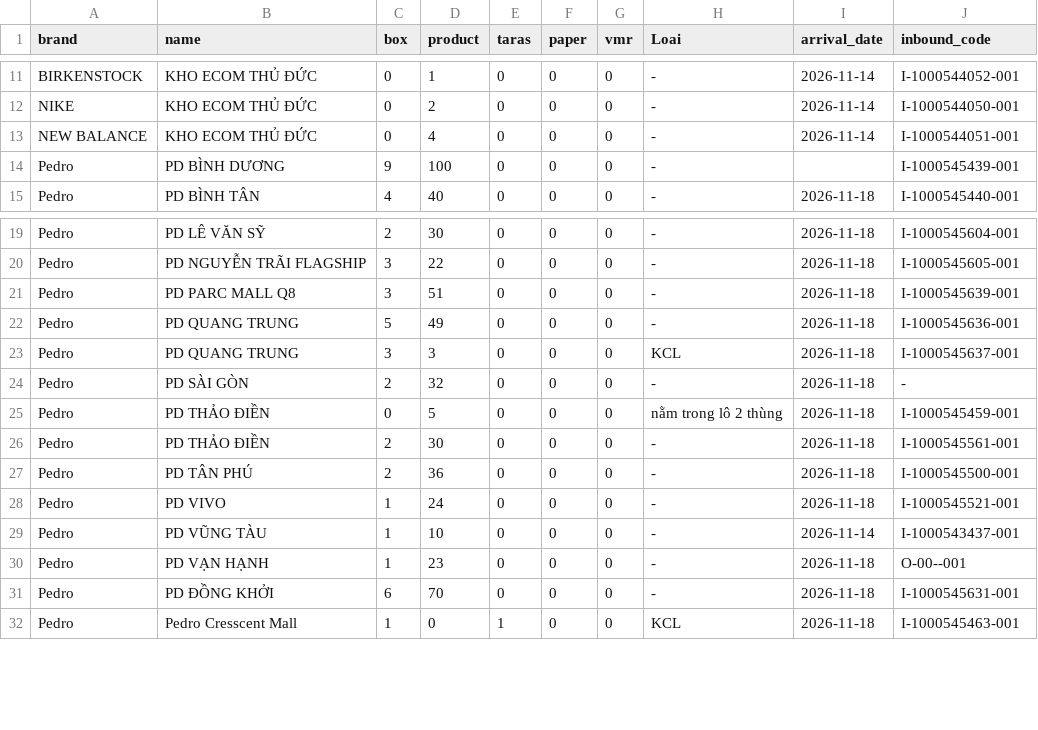
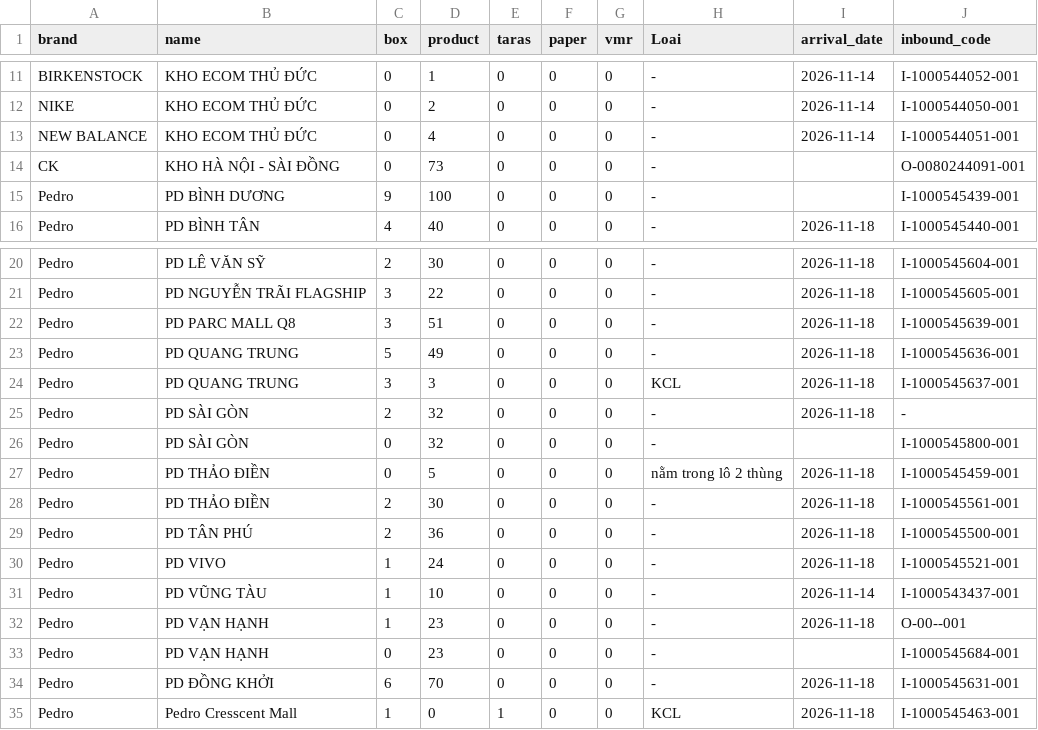
Before and after one commit to thuanmaison113-boop/newinbound, a CSV file: source.csv, drawn as a sheet; only a part is shown, gaps mark what is left out.

Commit message:
Update data 2026-11-19 14:41

```diff
--- a/source.csv
+++ b/source.csv
@@ -13,2 +13,3 @@ NIKE,KHO ECOM THỦ ĐỨC,0,2,0,0,0,-,2026-11-14,I-1000544050-001
 NEW BALANCE,KHO ECOM THỦ ĐỨC,0,4,0,0,0,-,2026-11-14,I-1000544051-001
+CK,KHO HÀ NỘI - SÀI ĐỒNG,0,73,0,0,0,-,,O-0080244091-001
 Pedro,PD BÌNH DƯƠNG,9,100,0,0,0,-,,I-1000545439-001
@@ -24,2 +25,3 @@ Pedro,PD QUANG TRUNG,3,3,0,0,0,KCL,2026-11-18,I-1000545637-001
 Pedro,PD SÀI GÒN,2,32,0,0,0,-,2026-11-18,-
+Pedro,PD SÀI GÒN,0,32,0,0,0,-,,I-1000545800-001
 Pedro,PD THẢO ĐIỀN,0,5,0,0,0,nằm trong lô 2 thùng,2026-11-18,I-1000545459-001
@@ -30,2 +32,3 @@ Pedro,PD VŨNG TÀU,1,10,0,0,0,-,2026-11-14,I-1000543437-001
 Pedro,PD VẠN HẠNH,1,23,0,0,0,-,2026-11-18,O-00--001
+Pedro,PD VẠN HẠNH,0,23,0,0,0,-,,I-1000545684-001
 Pedro,PD ĐỒNG KHỞI,6,70,0,0,0,-,2026-11-18,I-1000545631-001
```
